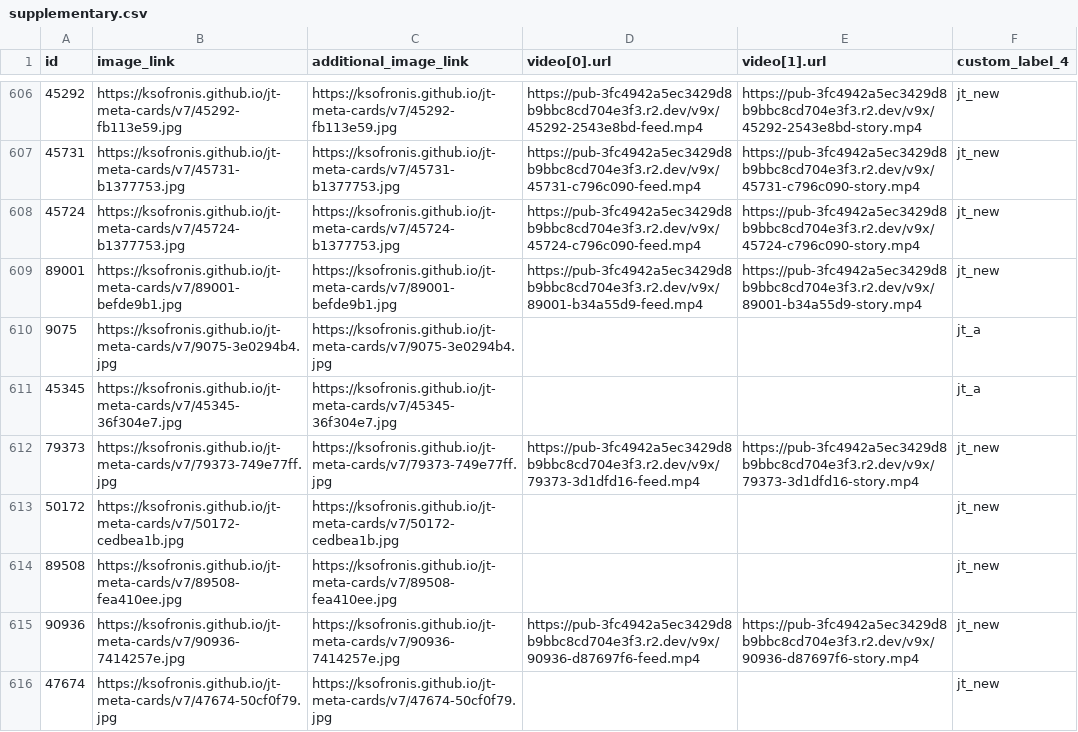
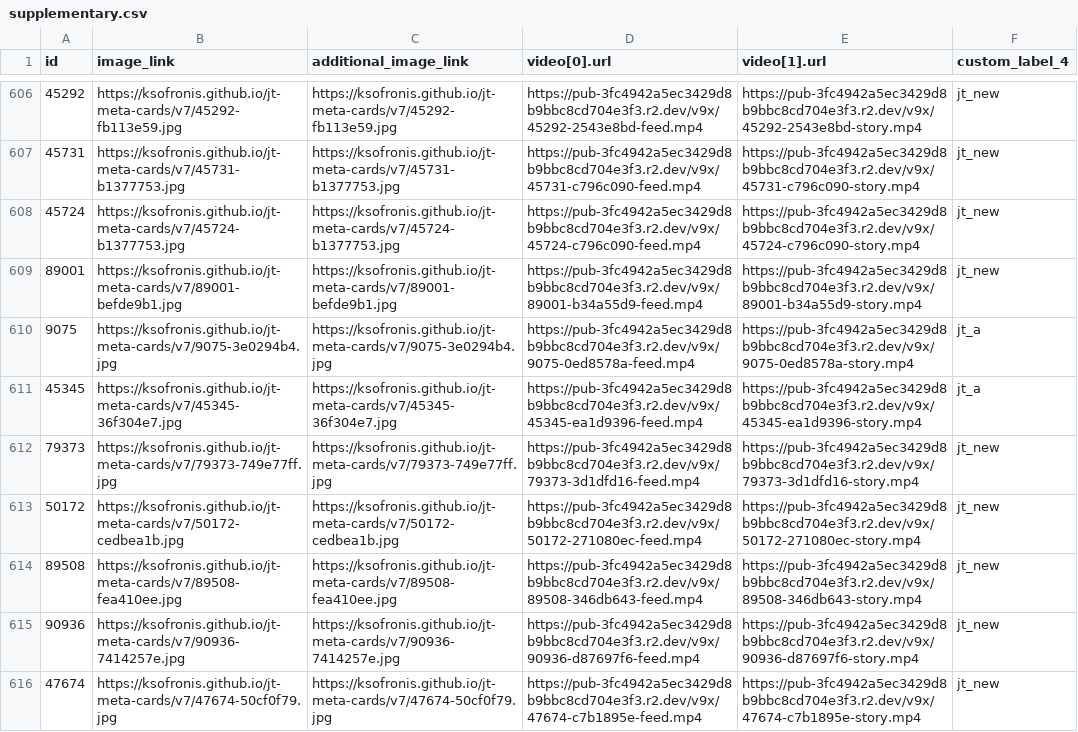
Before and after one commit to ksofronis/jt-meta-cards, a CSV file: feed/supplementary.csv, drawn as a sheet; only a part is shown, gaps mark what is left out; the diff covers the shown part only.

Commit message:
feed refresh

```diff
--- a/feed/supplementary.csv
+++ b/feed/supplementary.csv
@@ -609,8 +609,8 @@ id,image_link,additional_image_link,video[0].url,video[1].url,custom_label_4
 89001,https://ksofronis.github.io/jt-meta-cards/v7/89001-befde9b1.jpg,https://ksofronis.github.io/jt-meta-cards/v7/89001-befde9b1.jpg,https://pub-3fc4942a5ec3429d8b9bbc8cd704e3f3.r2.dev/v9x/89001-b34a55d9-feed.mp4,https://pub-3fc4942a5ec3429d8b9bbc8cd704e3f3.r2.dev/v9x/89001-b34a55d9-story.mp4,jt_new
-9075,https://ksofronis.github.io/jt-meta-cards/v7/9075-3e0294b4.jpg,https://ksofronis.github.io/jt-meta-cards/v7/9075-3e0294b4.jpg,,,jt_a
-45345,https://ksofronis.github.io/jt-meta-cards/v7/45345-36f304e7.jpg,https://ksofronis.github.io/jt-meta-cards/v7/45345-36f304e7.jpg,,,jt_a
+9075,https://ksofronis.github.io/jt-meta-cards/v7/9075-3e0294b4.jpg,https://ksofronis.github.io/jt-meta-cards/v7/9075-3e0294b4.jpg,https://pub-3fc4942a5ec3429d8b9bbc8cd704e3f3.r2.dev/v9x/9075-0ed8578a-feed.mp4,https://pub-3fc4942a5ec3429d8b9bbc8cd704e3f3.r2.dev/v9x/9075-0ed8578a-story.mp4,jt_a
+45345,https://ksofronis.github.io/jt-meta-cards/v7/45345-36f304e7.jpg,https://ksofronis.github.io/jt-meta-cards/v7/45345-36f304e7.jpg,https://pub-3fc4942a5ec3429d8b9bbc8cd704e3f3.r2.dev/v9x/45345-ea1d9396-feed.mp4,https://pub-3fc4942a5ec3429d8b9bbc8cd704e3f3.r2.dev/v9x/45345-ea1d9396-story.mp4,jt_a
 79373,https://ksofronis.github.io/jt-meta-cards/v7/79373-749e77ff.jpg,https://ksofronis.github.io/jt-meta-cards/v7/79373-749e77ff.jpg,https://pub-3fc4942a5ec3429d8b9bbc8cd704e3f3.r2.dev/v9x/79373-3d1dfd16-feed.mp4,https://pub-3fc4942a5ec3429d8b9bbc8cd704e3f3.r2.dev/v9x/79373-3d1dfd16-story.mp4,jt_new
-50172,https://ksofronis.github.io/jt-meta-cards/v7/50172-cedbea1b.jpg,https://ksofronis.github.io/jt-meta-cards/v7/50172-cedbea1b.jpg,,,jt_new
-89508,https://ksofronis.github.io/jt-meta-cards/v7/89508-fea410ee.jpg,https://ksofronis.github.io/jt-meta-cards/v7/89508-fea410ee.jpg,,,jt_new
+50172,https://ksofronis.github.io/jt-meta-cards/v7/50172-cedbea1b.jpg,https://ksofronis.github.io/jt-meta-cards/v7/50172-cedbea1b.jpg,https://pub-3fc4942a5ec3429d8b9bbc8cd704e3f3.r2.dev/v9x/50172-271080ec-feed.mp4,https://pub-3fc4942a5ec3429d8b9bbc8cd704e3f3.r2.dev/v9x/50172-271080ec-story.mp4,jt_new
+89508,https://ksofronis.github.io/jt-meta-cards/v7/89508-fea410ee.jpg,https://ksofronis.github.io/jt-meta-cards/v7/89508-fea410ee.jpg,https://pub-3fc4942a5ec3429d8b9bbc8cd704e3f3.r2.dev/v9x/89508-346db643-feed.mp4,https://pub-3fc4942a5ec3429d8b9bbc8cd704e3f3.r2.dev/v9x/89508-346db643-story.mp4,jt_new
 90936,https://ksofronis.github.io/jt-meta-cards/v7/90936-7414257e.jpg,https://ksofronis.github.io/jt-meta-cards/v7/90936-7414257e.jpg,https://pub-3fc4942a5ec3429d8b9bbc8cd704e3f3.r2.dev/v9x/90936-d87697f6-feed.mp4,https://pub-3fc4942a5ec3429d8b9bbc8cd704e3f3.r2.dev/v9x/90936-d87697f6-story.mp4,jt_new
-47674,https://ksofronis.github.io/jt-meta-cards/v7/47674-50cf0f79.jpg,https://ksofronis.github.io/jt-meta-cards/v7/47674-50cf0f79.jpg,,,jt_new
+47674,https://ksofronis.github.io/jt-meta-cards/v7/47674-50cf0f79.jpg,https://ksofronis.github.io/jt-meta-cards/v7/47674-50cf0f79.jpg,https://pub-3fc4942a5ec3429d8b9bbc8cd704e3f3.r2.dev/v9x/47674-c7b1895e-feed.mp4,https://pub-3fc4942a5ec3429d8b9bbc8cd704e3f3.r2.dev/v9x/47674-c7b1895e-story.mp4,jt_new
```
Also changed, not shown: 10 edited cells elsewhere in this file, 5 other files.
